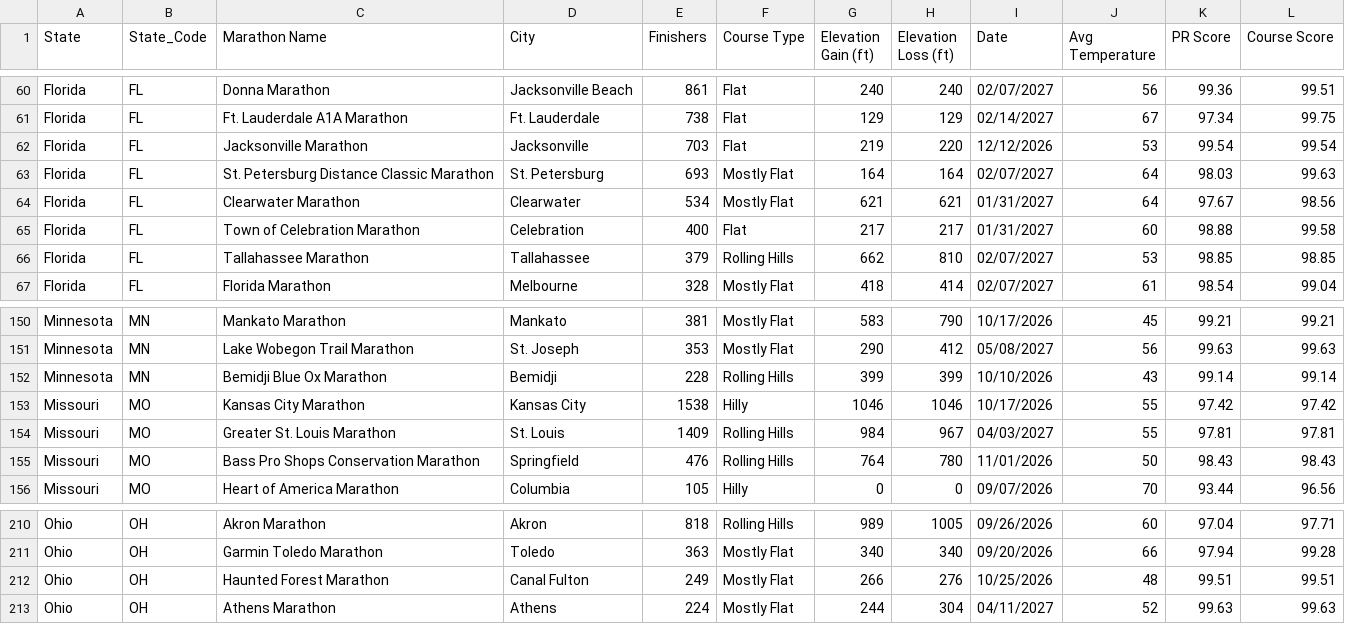
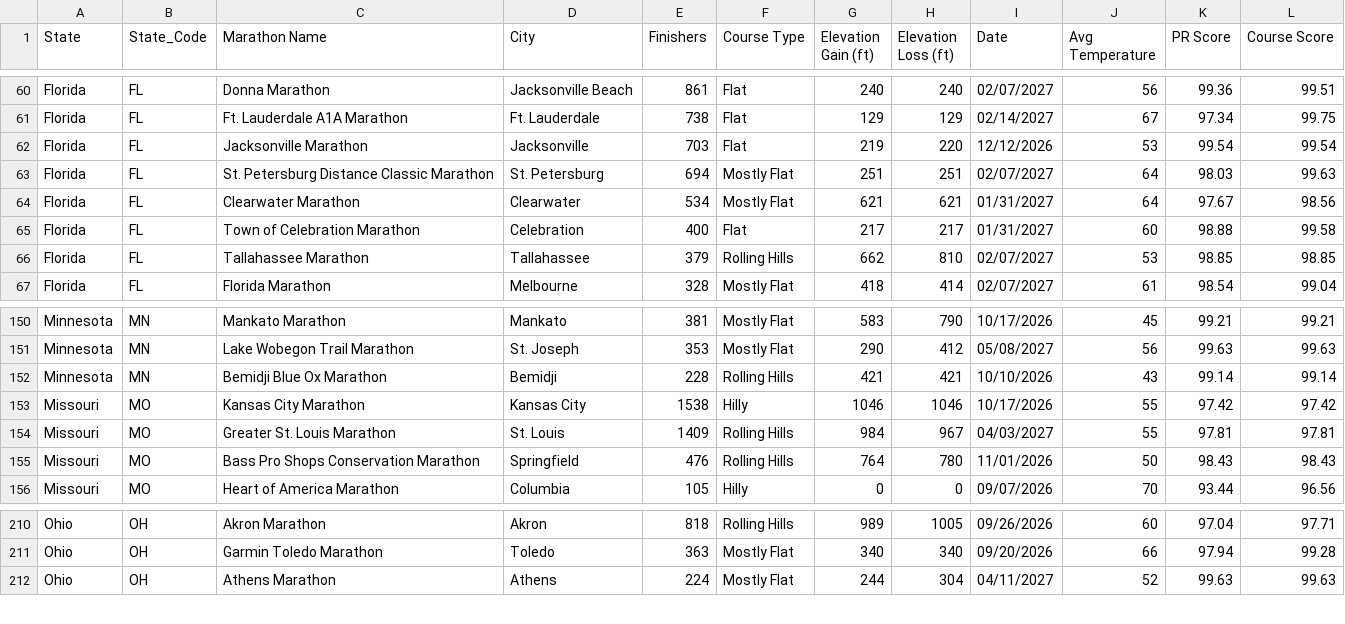
Before and after one commit to runwell/data-only, a CSV file: data/collected-us-marathon.csv, drawn as a sheet; only a part is shown, gaps mark what is left out.

```diff
--- a/data/collected-us-marathon.csv
+++ b/data/collected-us-marathon.csv
@@ -62,3 +62,3 @@ Florida,FL,Ft. Lauderdale A1A Marathon,Ft. Lauderdale,738,Flat,129,129,02/14/202
 Florida,FL,Jacksonville Marathon,Jacksonville,703,Flat,219,220,12/12/2026,53,99.54,99.54
-Florida,FL,St. Petersburg Distance Classic Marathon,St. Petersburg,693,Mostly Flat,164,164,02/07/2027,64,98.03,99.63
+Florida,FL,St. Petersburg Distance Classic Marathon,St. Petersburg,694,Mostly Flat,251,251,02/07/2027,64,98.03,99.63
 Florida,FL,Clearwater Marathon,Clearwater,534,Mostly Flat,621,621,01/31/2027,64,97.67,98.56
@@ -151,3 +151,3 @@ Minnesota,MN,Mankato Marathon,Mankato,381,Mostly Flat,583,790,10/17/2026,45,99.2
 Minnesota,MN,Lake Wobegon Trail Marathon,St. Joseph,353,Mostly Flat,290,412,05/08/2027,56,99.63,99.63
-Minnesota,MN,Bemidji Blue Ox Marathon,Bemidji,228,Rolling Hills,399,399,10/10/2026,43,99.14,99.14
+Minnesota,MN,Bemidji Blue Ox Marathon,Bemidji,228,Rolling Hills,421,421,10/10/2026,43,99.14,99.14
 Missouri,MO,Kansas City Marathon,Kansas City,1538,Hilly,1046,1046,10/17/2026,55,97.42,97.42
@@ -211,3 +211,2 @@ Ohio,OH,Akron Marathon,Akron,818,Rolling Hills,989,1005,09/26/2026,60,97.04,97.7
 Ohio,OH,Garmin Toledo Marathon,Toledo,363,Mostly Flat,340,340,09/20/2026,66,97.94,99.28
-Ohio,OH,Haunted Forest Marathon,Canal Fulton,249,Mostly Flat,266,276,10/25/2026,48,99.51,99.51
 Ohio,OH,Athens Marathon,Athens,224,Mostly Flat,244,304,04/11/2027,52,99.63,99.63
```
